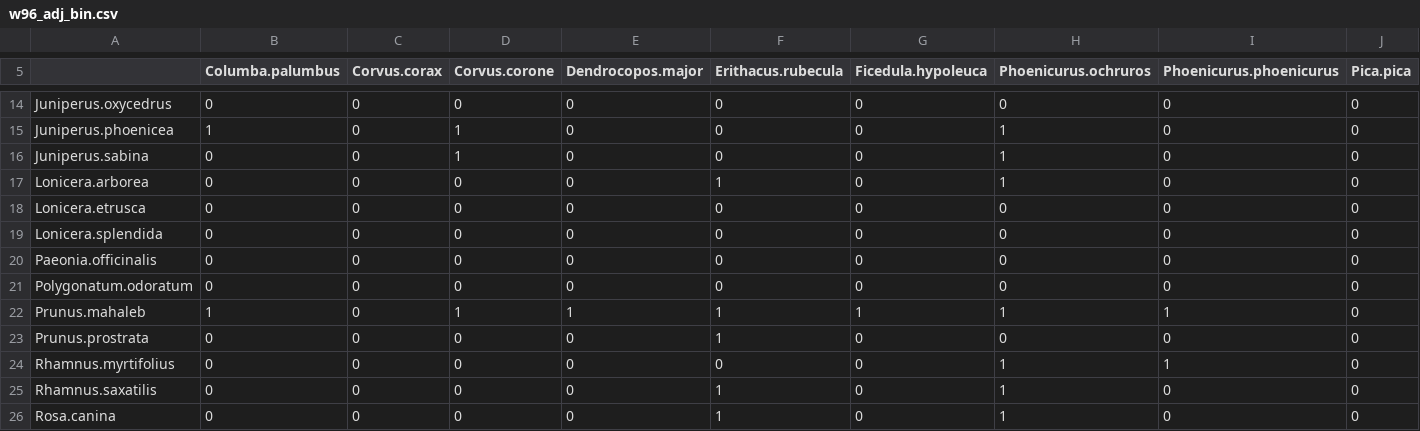
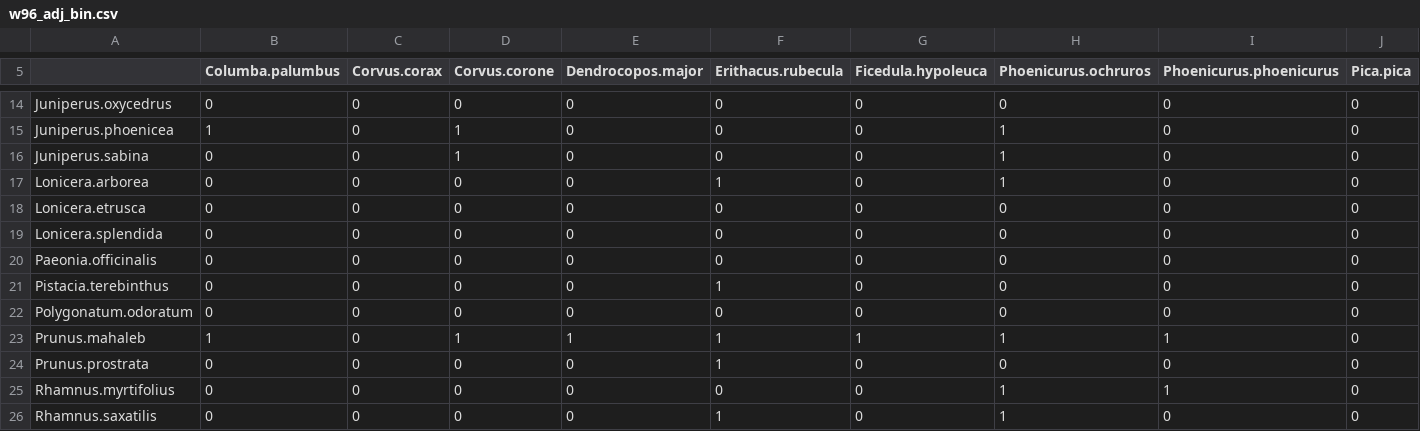
Before and after one commit to pedroj/bipartite_plots, a CSV file: data-raw/w96_adj_bin.csv, drawn as a sheet; only a part is shown, gaps mark what is left out; the shorter side is filled out with more unchanged rows; rows hold the shown columns only; the diff names each change by its address in the sheet, - before the commit and + after, or states it on an @@ line.

```diff
--- a/data-raw/w96_adj_bin.csv
+++ b/data-raw/w96_adj_bin.csv
+row 21: Pistacia.terebinthus | 0 | 0 | 0 | 0 | 1 | 0 | 0 | 0 | 0
```
Also changed, not shown: data-raw/w96_adj_fru.csv, data-raw/w96_adj_vis.csv, 3 other files.
